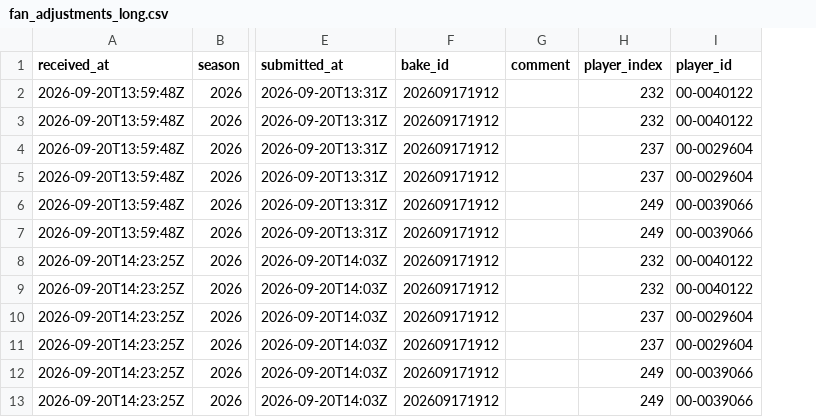
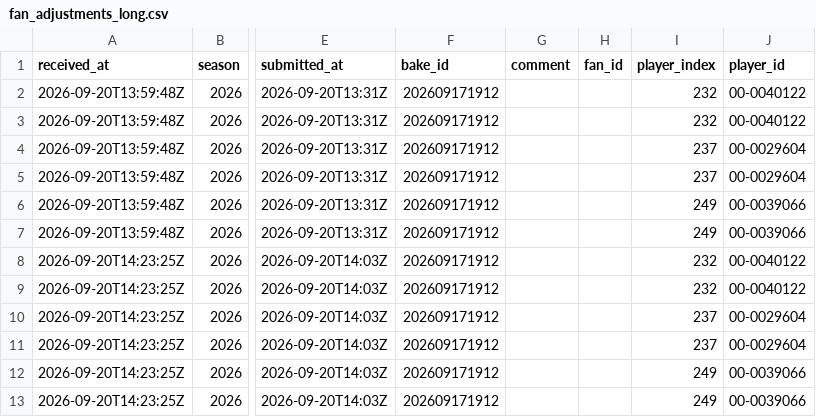
Before and after one commit to drburke-droid/NFL, a CSV file: data/fan_adjustments/fan_adjustments_long.csv, drawn as a sheet; only a part is shown, gaps mark what is left out; the diff names each change by its address in the sheet, - before the commit and + after, or states it on an @@ line.

```diff
--- a/data/fan_adjustments/fan_adjustments_long.csv
+++ b/data/fan_adjustments/fan_adjustments_long.csv
+column H (fan_id), empty
```
Also changed, not shown: 10 other files.
